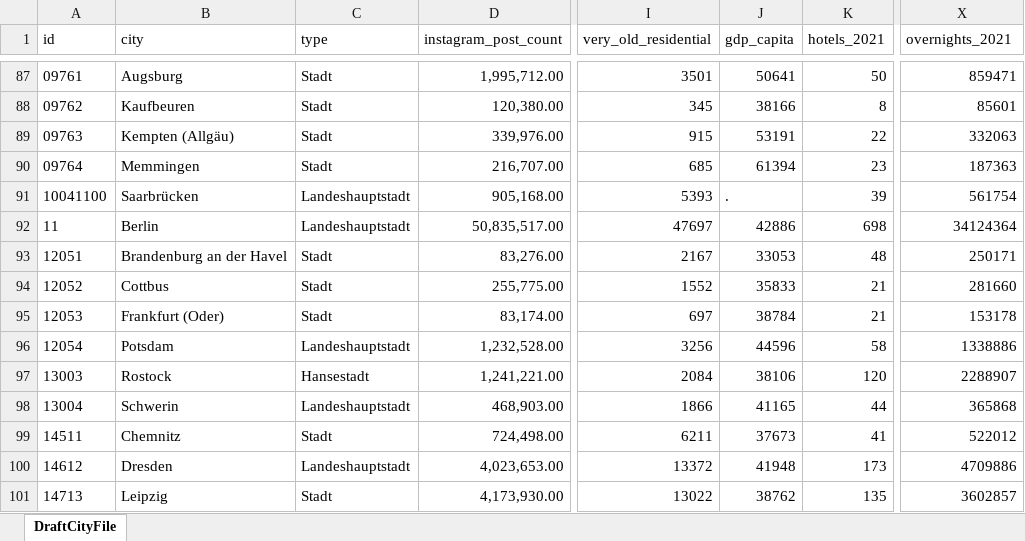
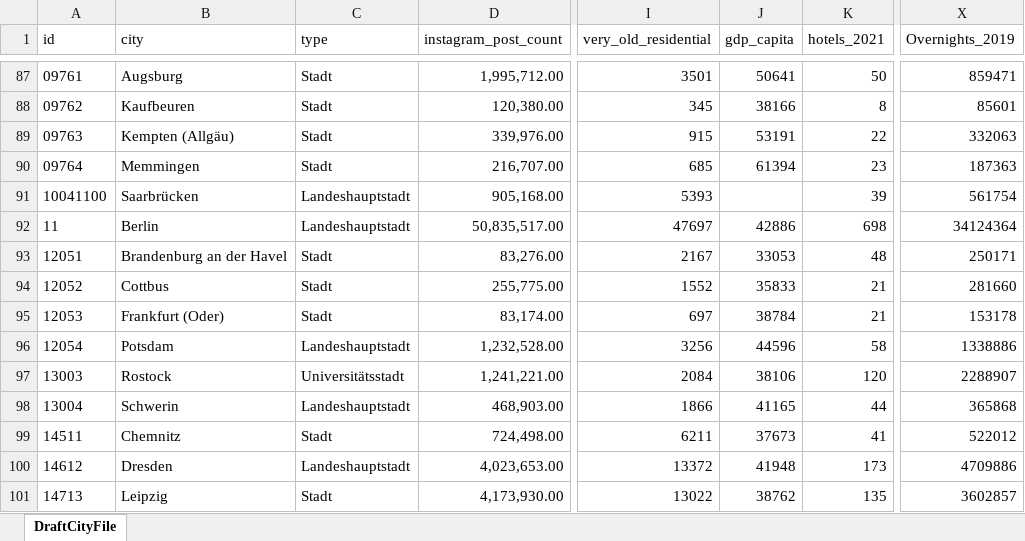
Before and after one commit to jbunch3/cityscape, an Excel workbook: DraftCityFile.xlsx, sheet DraftCityFile, drawn as a sheet; only a part is shown, gaps mark what is left out; values as stored, in another font and other column widths than the file's, no borders; the diff covers the shown part only; the diff names each change by its address in the sheet, - before the commit and + after, or states it on an @@ line.

```diff
--- a/DraftCityFile.xlsx (sheet DraftCityFile)
+++ b/DraftCityFile.xlsx (sheet DraftCityFile)
-X1: overnights_2021
+X1: Overnights_2019
-J91 (gdp_capita): .
+J91 (gdp_capita): (empty)
-C97 (type): Hansestadt
+C97 (type): Universitätsstadt
```
Also changed, not shown: 17 edited cells elsewhere in this sheet, 1 other file.
